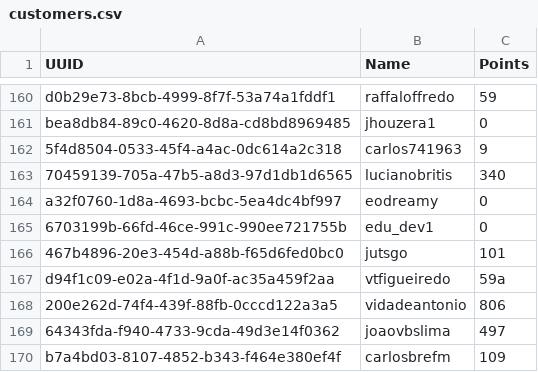
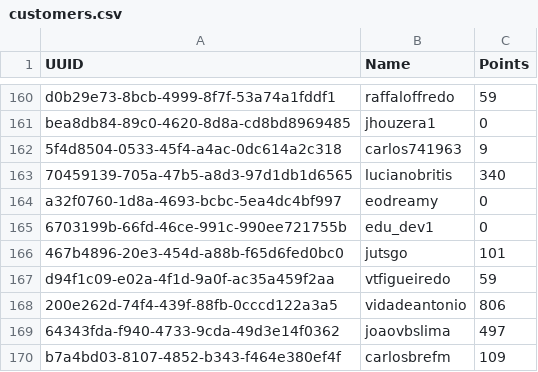
Before and after one commit to mateusAbdallah/explaring-pandas-library, a CSV file: data/customers.csv, drawn as a sheet; only a part is shown, gaps mark what is left out.

Commit message:
modify incorrect value

```diff
--- a/data/customers.csv
+++ b/data/customers.csv
@@ -166,3 +166,3 @@ a32f0760-1d8a-4693-bcbc-5ea4dc4bf997;eodreamy;0
 467b4896-20e3-454d-a88b-f65d6fed0bc0;jutsgo;101
-d94f1c09-e02a-4f1d-9a0f-ac35a459f2aa;vtfigueiredo;59a
+d94f1c09-e02a-4f1d-9a0f-ac35a459f2aa;vtfigueiredo;59
 200e262d-74f4-439f-88fb-0cccd122a3a5;vidadeantonio;806
```
